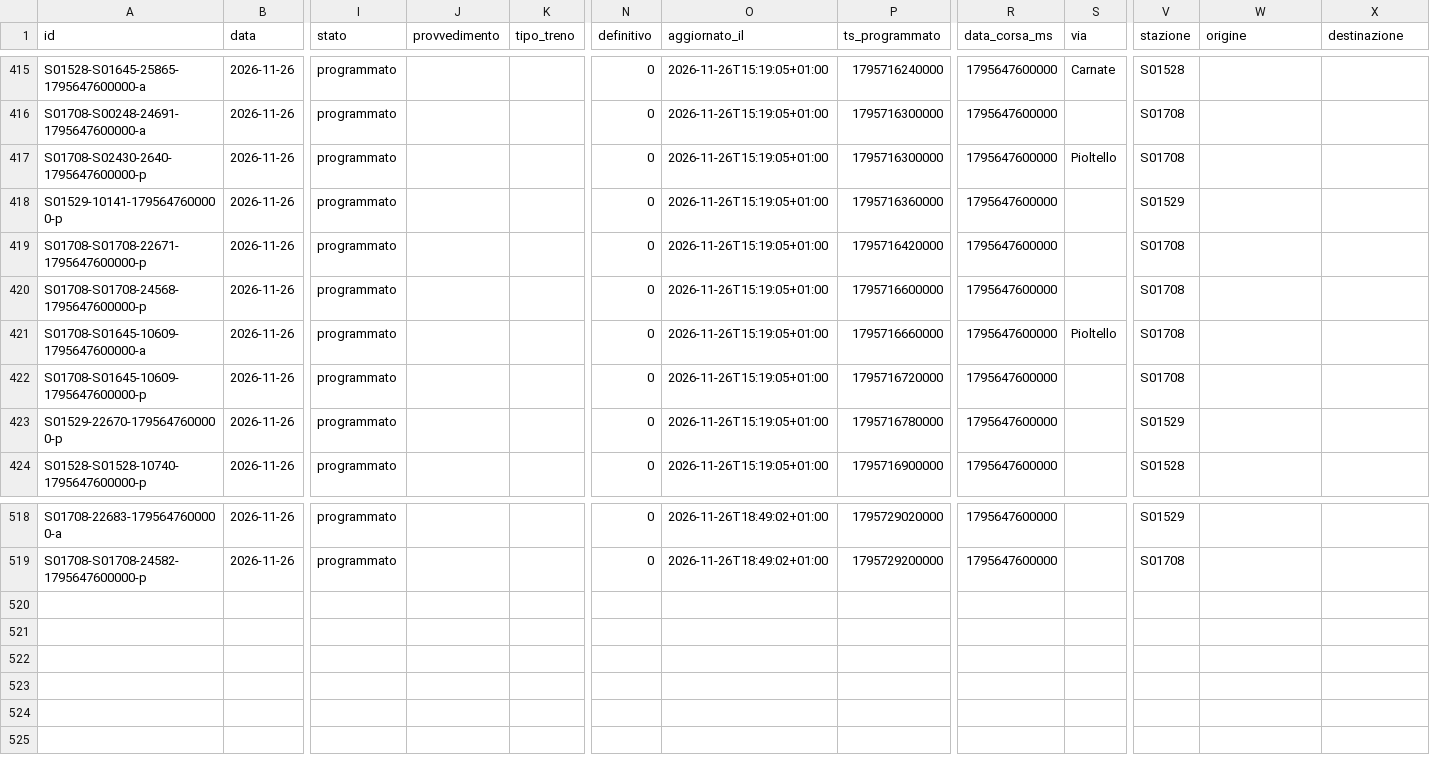
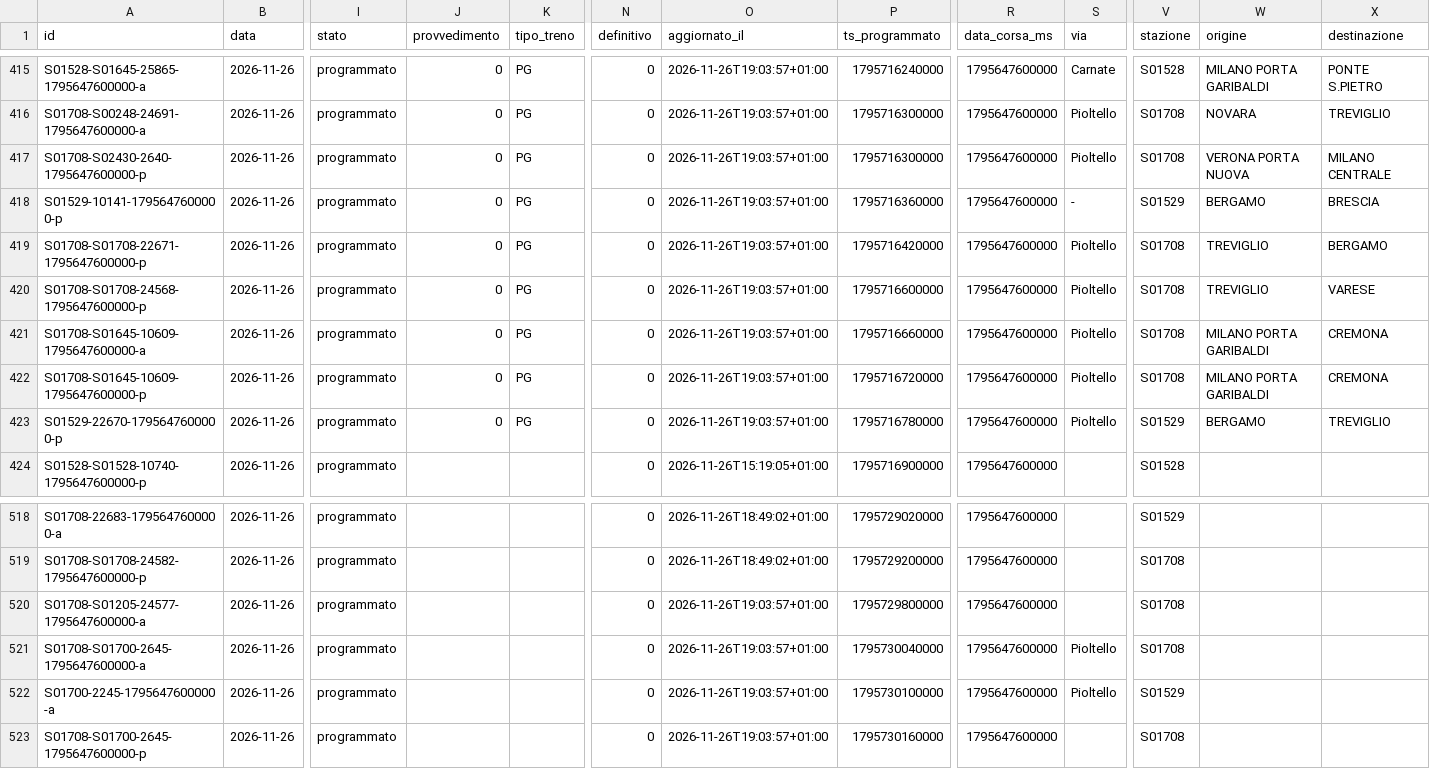
Before and after one commit to lucabonzanni/monitor-treni-bergamo, a CSV file: docs/dati/corse/2026-11-26.csv, drawn as a sheet; only a part is shown, gaps mark what is left out; rows hold the shown columns only; the diff covers the shown part only; the diff names each change by its address in the sheet, - before the commit and + after, or states it on an @@ line.

```diff
--- a/docs/dati/corse/2026-11-26.csv
+++ b/docs/dati/corse/2026-11-26.csv
-J415:J423 (provvedimento): (empty)
+J415:J423 (provvedimento): 0
-K415:K423 (tipo_treno): (empty)
+K415:K423 (tipo_treno): PG
-O415:O423 (aggiornato_il): 2026-11-26T15:19:05+01:00
+O415:O423 (aggiornato_il): 2026-11-26T19:03:57+01:00
-W415 (origine): (empty)
+W415 (origine): MILANO PORTA GARIBALDI
-X415 (destinazione): (empty)
+X415 (destinazione): PONTE S.PIETRO
-S416 (via): (empty)
+S416 (via): Pioltello
-W416 (origine): (empty)
+W416 (origine): NOVARA
-X416 (destinazione): (empty)
+X416 (destinazione): TREVIGLIO
-W417 (origine): (empty)
+W417 (origine): VERONA PORTA NUOVA
-X417 (destinazione): (empty)
+X417 (destinazione): MILANO CENTRALE
-S418 (via): (empty)
+S418 (via): -
-W418 (origine): (empty)
+W418 (origine): BERGAMO
-X418 (destinazione): (empty)
+X418 (destinazione): BRESCIA
-S419:S420 (via): (empty)
+S419:S420 (via): Pioltello
-W419:W420 (origine): (empty)
+W419:W420 (origine): TREVIGLIO
-X419 (destinazione): (empty)
+X419 (destinazione): BERGAMO
-X420 (destinazione): (empty)
+X420 (destinazione): VARESE
-W421:W422 (origine): (empty)
+W421:W422 (origine): MILANO PORTA GARIBALDI
-X421:X422 (destinazione): (empty)
+X421:X422 (destinazione): CREMONA
-S422:S423 (via): (empty)
+S422:S423 (via): Pioltello
-W423 (origine): (empty)
+W423 (origine): BERGAMO
-X423 (destinazione): (empty)
+X423 (destinazione): TREVIGLIO
+row 520: S01708-S01205-24577-1795647600000-a | 2026-11-26 | programmato |  |  | 0 | 2026-11-26T19:03:57+01:00 | 1795729800000 | 1795647600000 |  | S01708
+row 521: S01708-S01700-2645-1795647600000-a | 2026-11-26 | programmato |  |  | 0 | 2026-11-26T19:03:57+01:00 | 1795730040000 | 1795647600000 | Pioltello | S01708
+row 522: S01700-2245-1795647600000-a | 2026-11-26 | programmato |  |  | 0 | 2026-11-26T19:03:57+01:00 | 1795730100000 | 1795647600000 | Pioltello | S01529
+row 523: S01708-S01700-2645-1795647600000-p | 2026-11-26 | programmato |  |  | 0 | 2026-11-26T19:03:57+01:00 | 1795730160000 | 1795647600000 |  | S01708
```
Also changed, not shown: 57 edited cells elsewhere in this file, docs/dati/corse_complete.csv, 2 other files.
